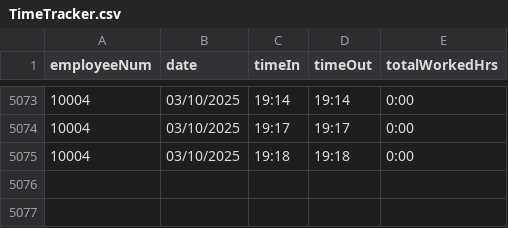
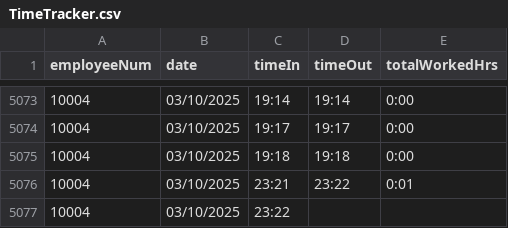
Before and after one commit to shekinahjabez/Terminal-Assessment-MotorPH-Payroll-System-OOP, a CSV file: src/data9/TimeTracker.csv, drawn as a sheet; only a part is shown, gaps mark what is left out.

```diff
--- a/src/data9/TimeTracker.csv
+++ b/src/data9/TimeTracker.csv
@@ -5075 +5075,3 @@ employeeNum,date,timeIn,timeOut,totalWorkedHrs
 10004,03/10/2025,19:18,19:18,0:00
+10004,03/10/2025,23:21,23:22,0:01
+10004,03/10/2025,23:22,,
```
Also changed, not shown: src/data9/Password_Reset_Requests.csv, src/data9/testing copy of Login.csv, 17 other files.
